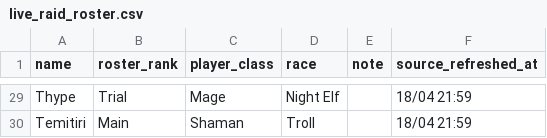
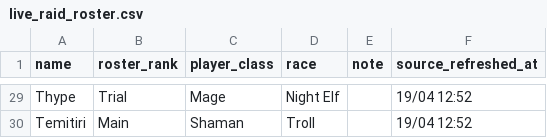
Before and after one commit to richmulvany/sc-warcraftlogs-analytics, a CSV file: frontend/public/data/live_raid_roster.csv, drawn as a sheet; only a part is shown, gaps mark what is left out; the diff covers the shown part only; the diff names each change by its address in the sheet, - before the commit and + after, or states it on an @@ line.

```diff
--- a/frontend/public/data/live_raid_roster.csv
+++ b/frontend/public/data/live_raid_roster.csv
-F29:F30 (source_refreshed_at): 18/04 21:59
+F29:F30 (source_refreshed_at): 19/04 12:52
```
Also changed, not shown: 3 added rows, 3 removed rows and 24 edited cells elsewhere in this file, frontend/public/data/guild_zone_ranks.csv, frontend/public/data/player_raid_achievements.csv, 16 other files.
